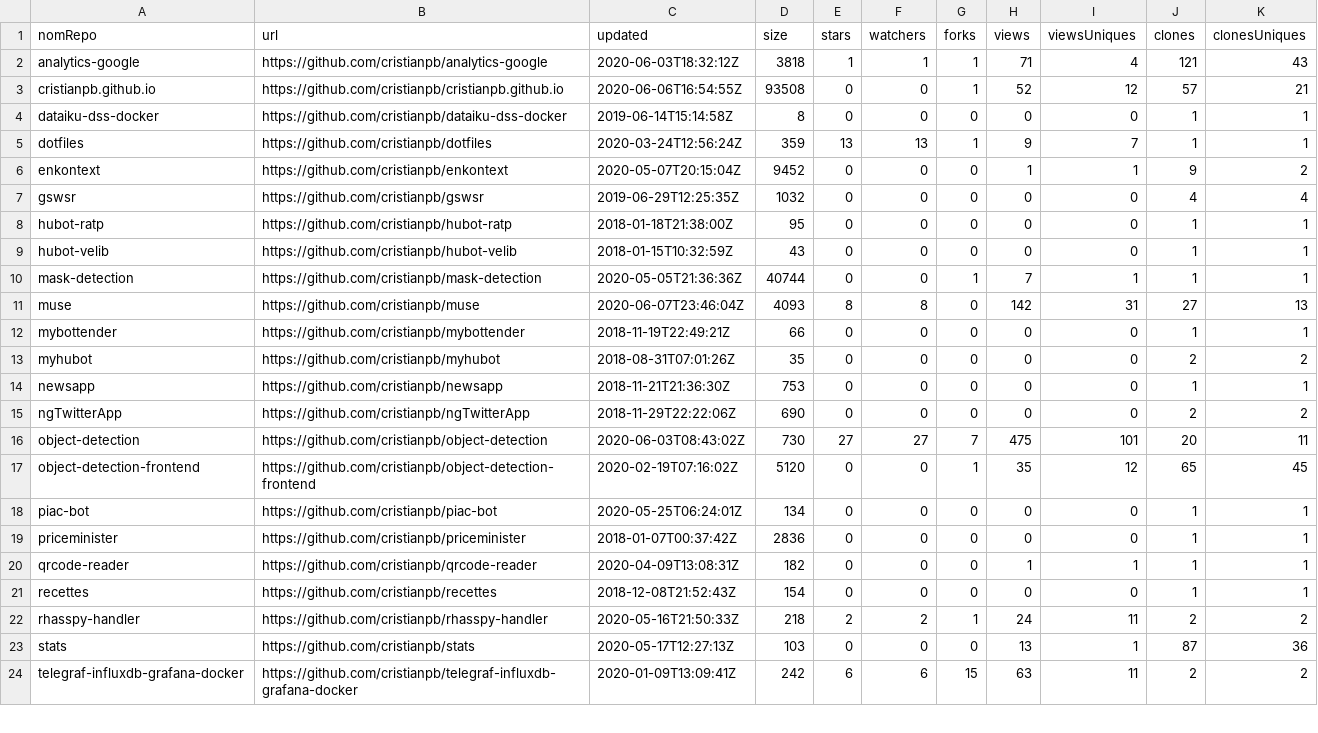
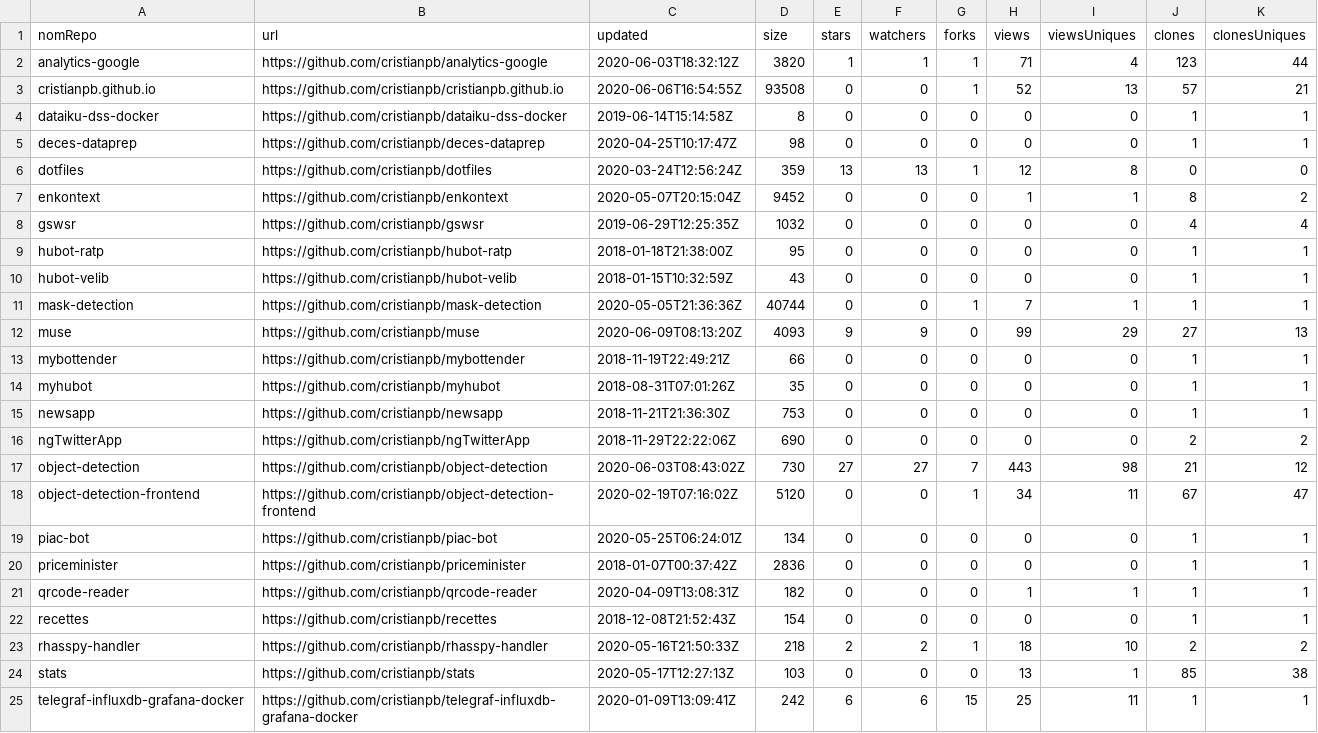
Before and after one commit to cristianpb/stats, a CSV file: github-repositories.csv, drawn as a sheet; only a part is shown; the diff covers the shown part only.

```diff
--- a/github-repositories.csv
+++ b/github-repositories.csv
@@ -1,7 +1,8 @@
 nomRepo,url,updated,size,stars,watchers,forks,views,viewsUniques,clones,clonesUniques
-analytics-google,https://github.com/cristianpb/analytics-google,2020-06-03T18:32:12Z,3818,1,1,1,71,4,121,43
-cristianpb.github.io,https://github.com/cristianpb/cristianpb.github.io,2020-06-06T16:54:55Z,93508,0,0,1,52,12,57,21
+analytics-google,https://github.com/cristianpb/analytics-google,2020-06-03T18:32:12Z,3820,1,1,1,71,4,123,44
+cristianpb.github.io,https://github.com/cristianpb/cristianpb.github.io,2020-06-06T16:54:55Z,93508,0,0,1,52,13,57,21
 dataiku-dss-docker,https://github.com/cristianpb/dataiku-dss-docker,2019-06-14T15:14:58Z,8,0,0,0,0,0,1,1
-dotfiles,https://github.com/cristianpb/dotfiles,2020-03-24T12:56:24Z,359,13,13,1,9,7,1,1
-enkontext,https://github.com/cristianpb/enkontext,2020-05-07T20:15:04Z,9452,0,0,0,1,1,9,2
+deces-dataprep,https://github.com/cristianpb/deces-dataprep,2020-04-25T10:17:47Z,98,0,0,0,0,0,1,1
+dotfiles,https://github.com/cristianpb/dotfiles,2020-03-24T12:56:24Z,359,13,13,1,12,8,0,0
+enkontext,https://github.com/cristianpb/enkontext,2020-05-07T20:15:04Z,9452,0,0,0,1,1,8,2
 gswsr,https://github.com/cristianpb/gswsr,2019-06-29T12:25:35Z,1032,0,0,0,0,0,4,4
@@ -10,9 +11,9 @@ hubot-velib,https://github.com/cristianpb/hubot-velib,2018-01-15T10:32:59Z,43,0,
 mask-detection,https://github.com/cristianpb/mask-detection,2020-05-05T21:36:36Z,40744,0,0,1,7,1,1,1
-muse,https://github.com/cristianpb/muse,2020-06-07T23:46:04Z,4093,8,8,0,142,31,27,13
+muse,https://github.com/cristianpb/muse,2020-06-09T08:13:20Z,4093,9,9,0,99,29,27,13
 mybottender,https://github.com/cristianpb/mybottender,2018-11-19T22:49:21Z,66,0,0,0,0,0,1,1
-myhubot,https://github.com/cristianpb/myhubot,2018-08-31T07:01:26Z,35,0,0,0,0,0,2,2
+myhubot,https://github.com/cristianpb/myhubot,2018-08-31T07:01:26Z,35,0,0,0,0,0,1,1
 newsapp,https://github.com/cristianpb/newsapp,2018-11-21T21:36:30Z,753,0,0,0,0,0,1,1
 ngTwitterApp,https://github.com/cristianpb/ngTwitterApp,2018-11-29T22:22:06Z,690,0,0,0,0,0,2,2
-object-detection,https://github.com/cristianpb/object-detection,2020-06-03T08:43:02Z,730,27,27,7,475,101,20,11
-object-detection-frontend,https://github.com/cristianpb/object-detection-frontend,2020-02-19T07:16:02Z,5120,0,0,1,35,12,65,45
+object-detection,https://github.com/cristianpb/object-detection,2020-06-03T08:43:02Z,730,27,27,7,443,98,21,12
+object-detection-frontend,https://github.com/cristianpb/object-detection-frontend,2020-02-19T07:16:02Z,5120,0,0,1,34,11,67,47
 piac-bot,https://github.com/cristianpb/piac-bot,2020-05-25T06:24:01Z,134,0,0,0,0,0,1,1
@@ -21,4 +22,4 @@ qrcode-reader,https://github.com/cristianpb/qrcode-reader,2020-04-09T13:08:31Z,1
 recettes,https://github.com/cristianpb/recettes,2018-12-08T21:52:43Z,154,0,0,0,0,0,1,1
-rhasspy-handler,https://github.com/cristianpb/rhasspy-handler,2020-05-16T21:50:33Z,218,2,2,1,24,11,2,2
-stats,https://github.com/cristianpb/stats,2020-05-17T12:27:13Z,103,0,0,0,13,1,87,36
-telegraf-influxdb-grafana-docker,https://github.com/cristianpb/telegraf-influxdb-grafana-docker,2020-01-09T13:09:41Z,242,6,6,15,63,11,2,2
+rhasspy-handler,https://github.com/cristianpb/rhasspy-handler,2020-05-16T21:50:33Z,218,2,2,1,18,10,2,2
+stats,https://github.com/cristianpb/stats,2020-05-17T12:27:13Z,103,0,0,0,13,1,85,38
+telegraf-influxdb-grafana-docker,https://github.com/cristianpb/telegraf-influxdb-grafana-docker,2020-01-09T13:09:41Z,242,6,6,15,25,11,1,1
```
Also changed, not shown: 4 edited cells elsewhere in this file, github-visits.csv.
